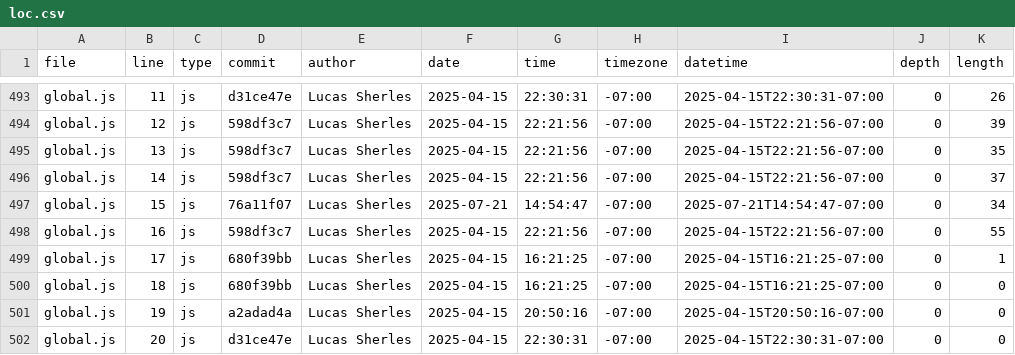
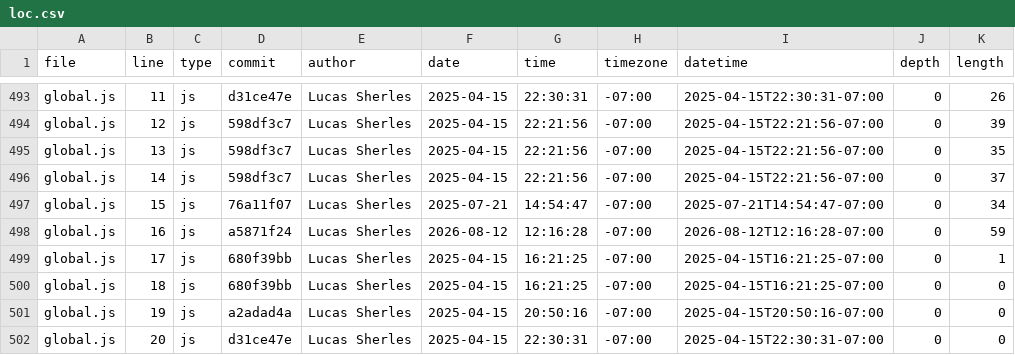
Before and after one commit to rsm-lsherles/portfolio, a CSV file: meta/loc.csv, drawn as a sheet; only a part is shown, gaps mark what is left out.

```diff
--- a/meta/loc.csv
+++ b/meta/loc.csv
@@ -497,3 +497,3 @@ global.js,14,js,598df3c7,Lucas Sherles,2025-04-15,22:21:56,-07:00,2025-04-15T22:
 global.js,15,js,76a11f07,Lucas Sherles,2025-07-21,14:54:47,-07:00,2025-07-21T14:54:47-07:00,0,34
-global.js,16,js,598df3c7,Lucas Sherles,2025-04-15,22:21:56,-07:00,2025-04-15T22:21:56-07:00,0,55
+global.js,16,js,a5871f24,Lucas Sherles,2026-08-12,12:16:28,-07:00,2026-08-12T12:16:28-07:00,0,59
 global.js,17,js,680f39bb,Lucas Sherles,2025-04-15,16:21:25,-07:00,2025-04-15T16:21:25-07:00,0,1
```
